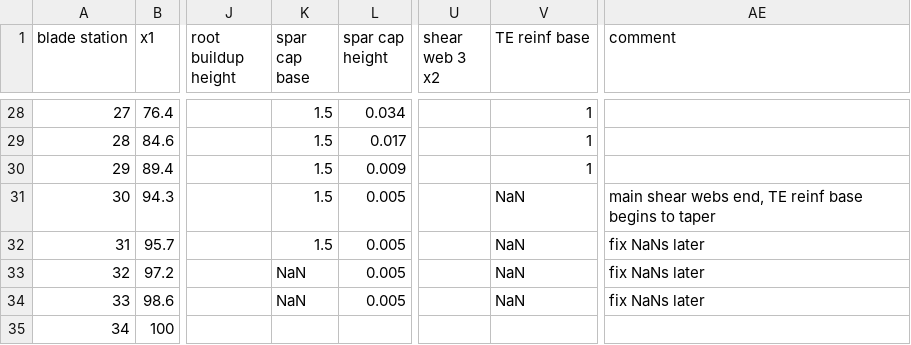
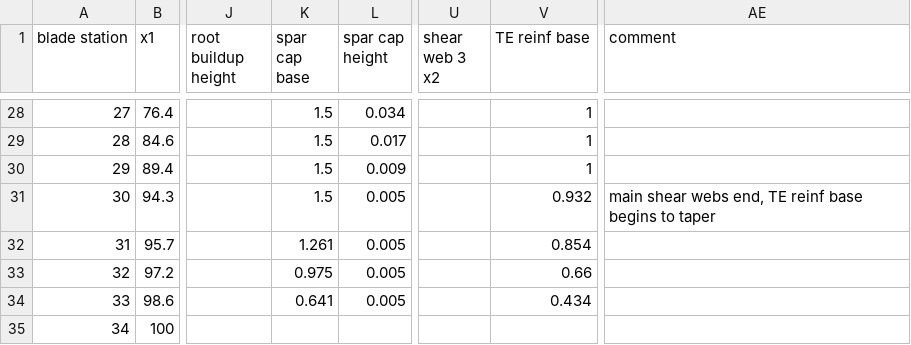
Before and after one commit to perryjohnson/biplaneblade, a CSV file: sandia_blade/blade_definition.csv, drawn as a sheet; only a part is shown, gaps mark what is left out; the diff names each change by its address in the sheet, - before the commit and + after, or states it on an @@ line.

Commit message:
fixed NaN values for spar cap base and TE reinf base, near tip of Sandia blade

```diff
--- a/sandia_blade/blade_definition.csv
+++ b/sandia_blade/blade_definition.csv
-V31 (TE reinf base): NaN
+V31 (TE reinf base): 0.932
-K32 (spar cap base): 1.5
+K32 (spar cap base): 1.261
-V32 (TE reinf base): NaN
+V32 (TE reinf base): 0.854
-AE32:AE34 (comment): fix NaNs later
+AE32:AE34 (comment): (empty)
-K33 (spar cap base): NaN
+K33 (spar cap base): 0.975
-V33 (TE reinf base): NaN
+V33 (TE reinf base): 0.66
-K34 (spar cap base): NaN
+K34 (spar cap base): 0.641
-V34 (TE reinf base): NaN
+V34 (TE reinf base): 0.434
```
